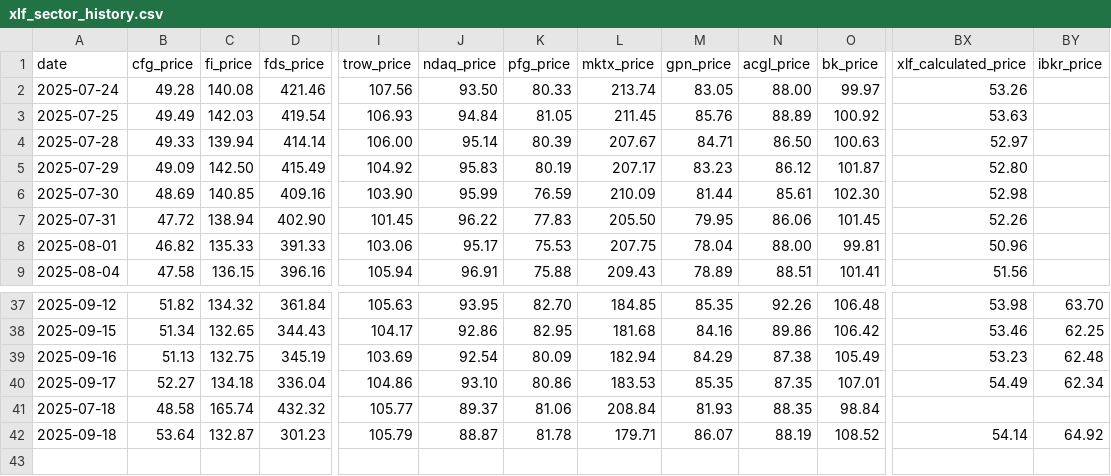
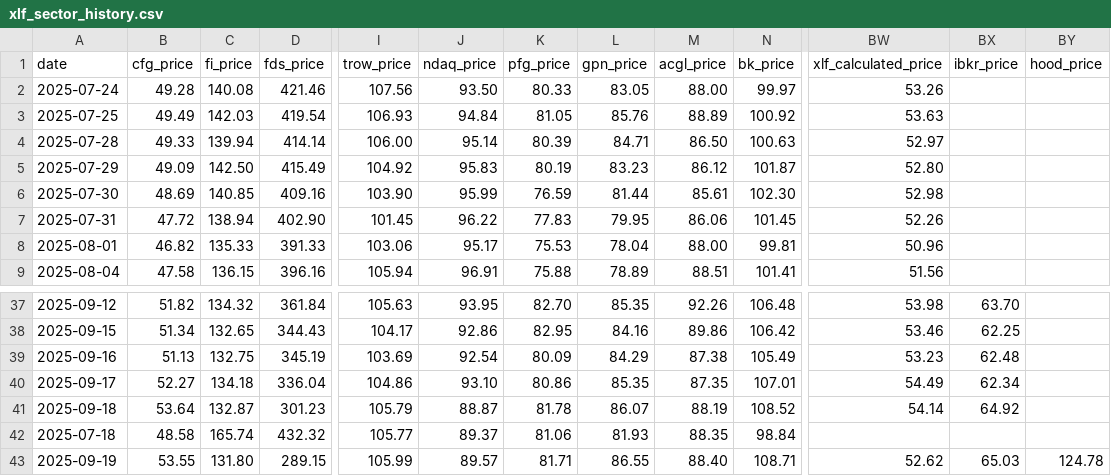
Before and after one commit to nathancoliver/stock-data-pipeline, a CSV file: data/xlf_sector_history.csv, drawn as a sheet; only a part is shown, gaps mark what is left out; removed rows and columns are numbered as before the commit, all else as after; rows hold the shown columns only; the diff names each change by its address in the sheet, - before the commit and + after, or states it on an @@ line.

```diff
--- a/data/xlf_sector_history.csv
+++ b/data/xlf_sector_history.csv
-column L (mktx_price), rows 2-9: 213.74 | 211.45 | 207.67 | 207.17 | 210.09 | 205.50 | 207.75 | 209.43; rows 37-41: 184.85 | 181.68 | 182.94 | 183.53 | 208.84
+column BY (hood_price), empty
@@ row 42 moved to row 41: 2025-09-18 @@
+row 43: 2025-09-19 | 53.55 | 131.80 | 289.15 | 105.99 | 89.57 | 81.71 | 86.55 | 88.40 | 108.71 | 52.62 | 65.03 | 124.78
```
Also changed, not shown: data/xli_sector_history.csv, data/xlk_sector_history.csv, 22 other files.
